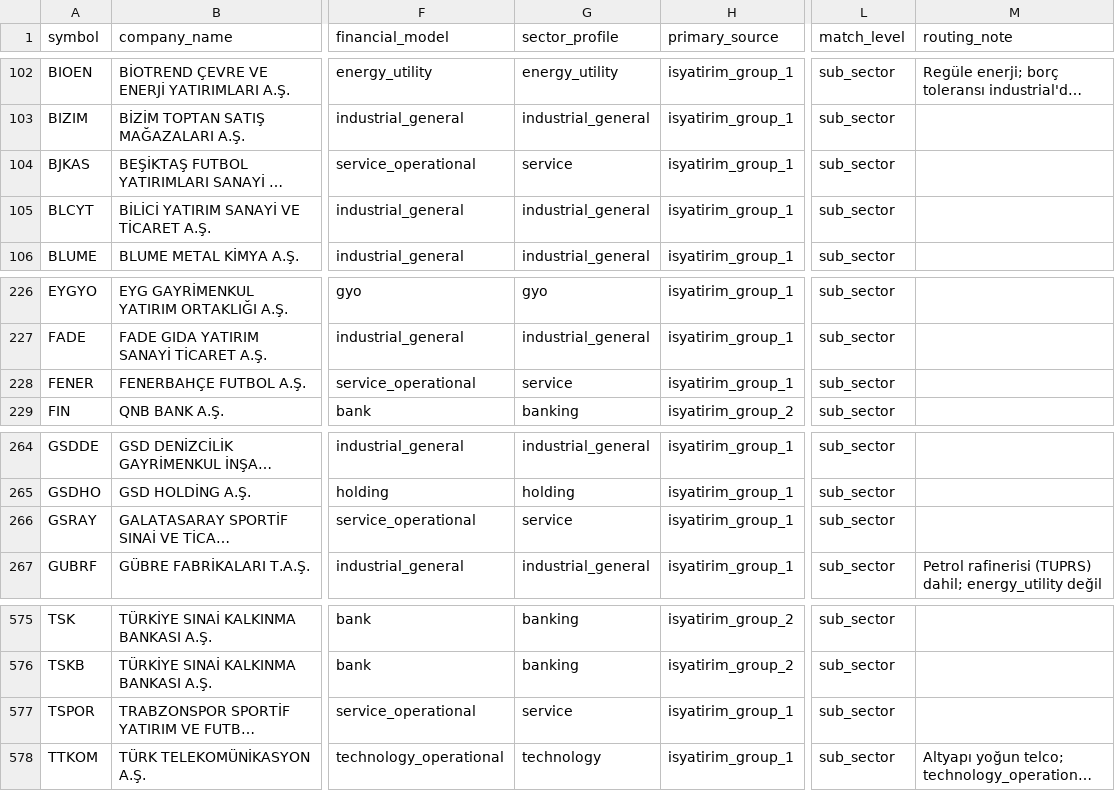
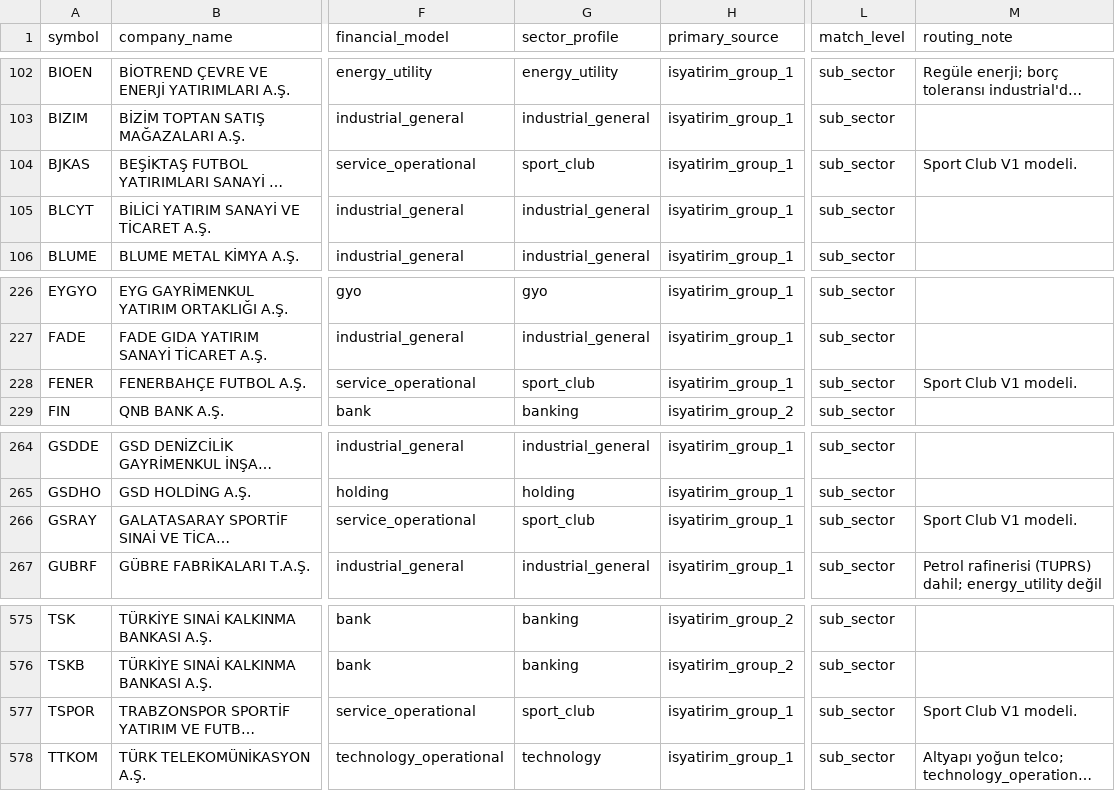
Before and after one commit to paynotuapp/paynotu, a CSV file: backend/data/kap_sector_routing_preview.csv, drawn as a sheet; only a part is shown, gaps mark what is left out; long unchanged cells end in …; the diff names each change by its address in the sheet, - before the commit and + after, or states it on an @@ line.

```diff
--- a/backend/data/kap_sector_routing_preview.csv
+++ b/backend/data/kap_sector_routing_preview.csv
-G104 (sector_profile): service
+G104 (sector_profile): sport_club
-M104 (routing_note): (empty)
+M104 (routing_note): Sport Club V1 modeli.
-G228 (sector_profile): service
+G228 (sector_profile): sport_club
-M228 (routing_note): (empty)
+M228 (routing_note): Sport Club V1 modeli.
-G266 (sector_profile): service
+G266 (sector_profile): sport_club
-M266 (routing_note): (empty)
+M266 (routing_note): Sport Club V1 modeli.
-G577 (sector_profile): service
+G577 (sector_profile): sport_club
-M577 (routing_note): (empty)
+M577 (routing_note): Sport Club V1 modeli.
```
Also changed, not shown: 2 other files.
